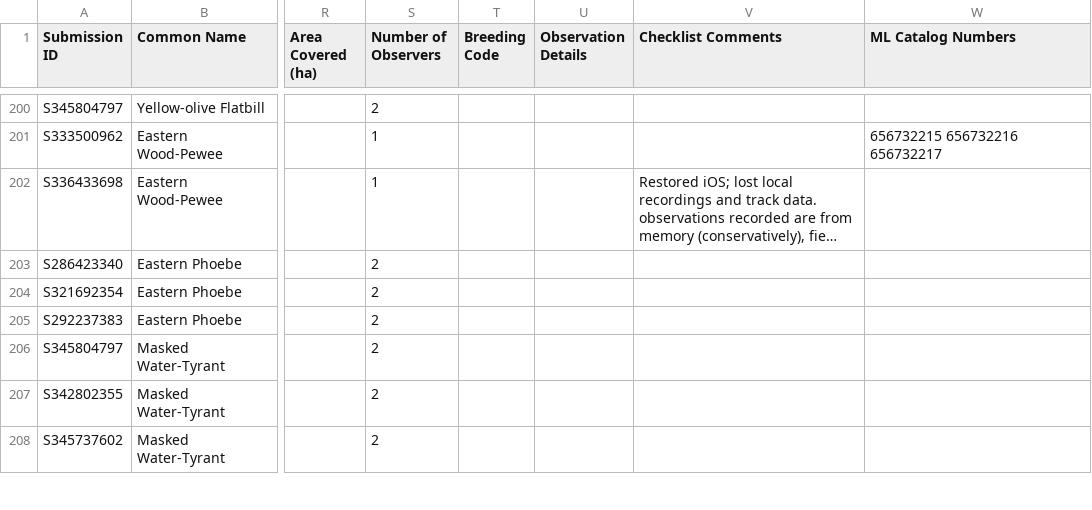
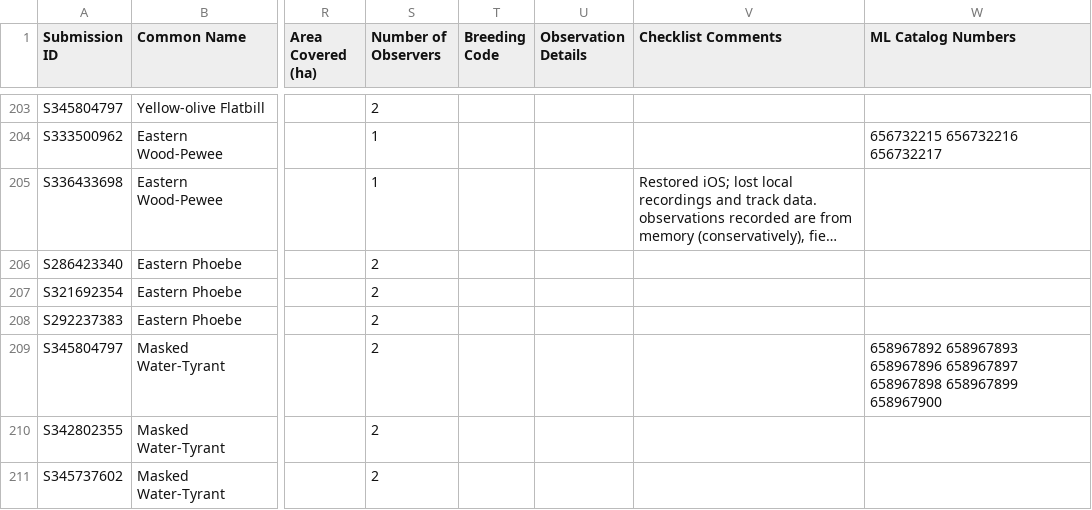
Before and after one commit to felipeharker/hark-ornithology, a CSV file: observation-data/ebird-data-latest.csv, drawn as a sheet; only a part is shown, gaps mark what is left out; long unchanged cells end in …; addresses are those after the commit; the diff covers the shown part only; the diff names each change by its address in the sheet, - before the commit and + after, or states it on an @@ line.

```diff
--- a/observation-data/ebird-data-latest.csv
+++ b/observation-data/ebird-data-latest.csv
-W209 (ML Catalog Numbers): (empty)
+W209 (ML Catalog Numbers): 658967892 658967893 658967896 658967897 658967898 658967899 658967900
```
Also changed, not shown: 6 added rows and 13 edited cells elsewhere in this file.
